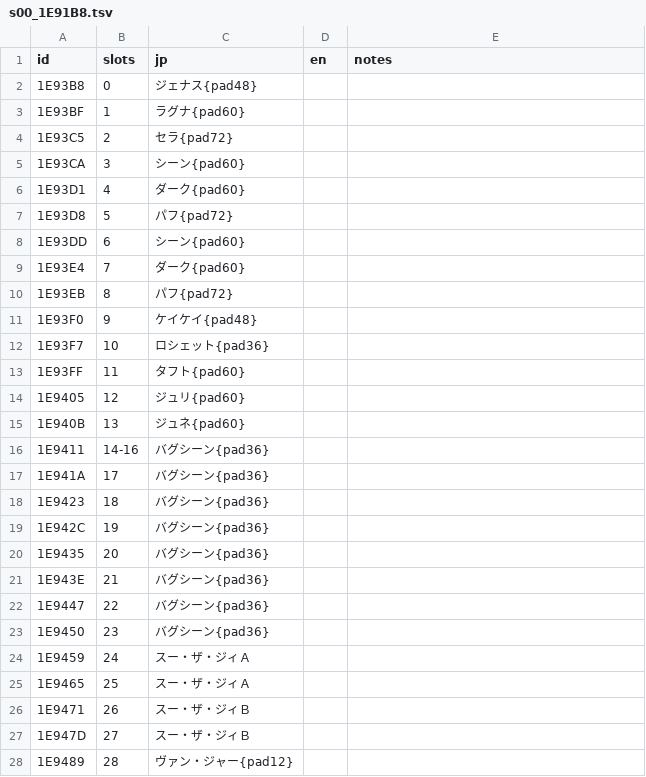
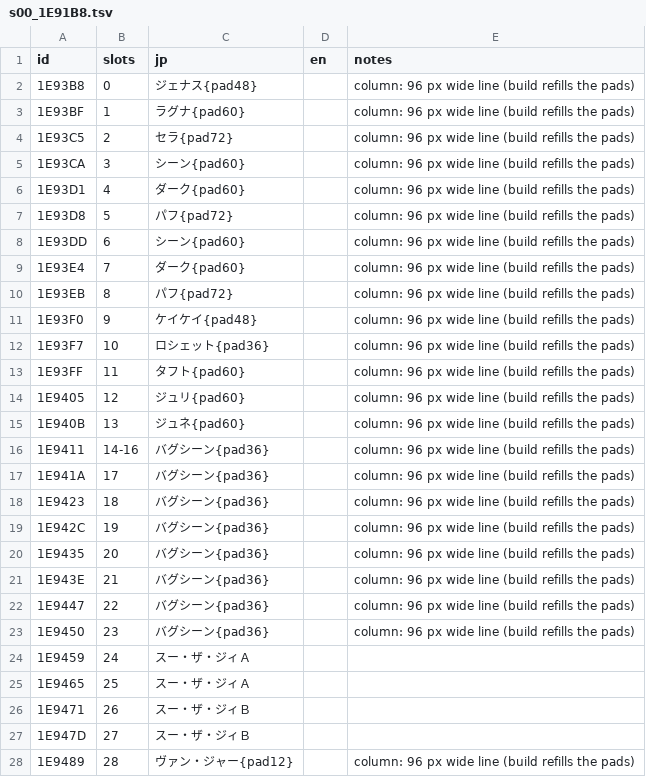
Before and after one commit to minhnhattonthat/genseishin-justirisers-souchaku-chikyuu-no-senshitachi-en, a TSV file: script/s00_1E91B8.tsv, drawn as a sheet; only a part is shown; the diff covers the shown part only.

```diff
--- a/script/s00_1E91B8.tsv
+++ b/script/s00_1E91B8.tsv
@@ -1,24 +1,24 @@
 id	slots	jp	en	notes
-1E93B8	0	ジェナス{pad48}		
-1E93BF	1	ラグナ{pad60}		
-1E93C5	2	セラ{pad72}		
-1E93CA	3	シーン{pad60}		
-1E93D1	4	ダーク{pad60}		
-1E93D8	5	パフ{pad72}		
-1E93DD	6	シーン{pad60}		
-1E93E4	7	ダーク{pad60}		
-1E93EB	8	パフ{pad72}		
-1E93F0	9	ケイケイ{pad48}		
-1E93F7	10	ロシェット{pad36}		
-1E93FF	11	タフト{pad60}		
-1E9405	12	ジュリ{pad60}		
-1E940B	13	ジュネ{pad60}		
-1E9411	14-16	バグシーン{pad36}		
-1E941A	17	バグシーン{pad36}		
-1E9423	18	バグシーン{pad36}		
-1E942C	19	バグシーン{pad36}		
-1E9435	20	バグシーン{pad36}		
-1E943E	21	バグシーン{pad36}		
-1E9447	22	バグシーン{pad36}		
-1E9450	23	バグシーン{pad36}		
+1E93B8	0	ジェナス{pad48}		column: 96 px wide line (build refills the pads)
+1E93BF	1	ラグナ{pad60}		column: 96 px wide line (build refills the pads)
+1E93C5	2	セラ{pad72}		column: 96 px wide line (build refills the pads)
+1E93CA	3	シーン{pad60}		column: 96 px wide line (build refills the pads)
+1E93D1	4	ダーク{pad60}		column: 96 px wide line (build refills the pads)
+1E93D8	5	パフ{pad72}		column: 96 px wide line (build refills the pads)
+1E93DD	6	シーン{pad60}		column: 96 px wide line (build refills the pads)
+1E93E4	7	ダーク{pad60}		column: 96 px wide line (build refills the pads)
+1E93EB	8	パフ{pad72}		column: 96 px wide line (build refills the pads)
+1E93F0	9	ケイケイ{pad48}		column: 96 px wide line (build refills the pads)
+1E93F7	10	ロシェット{pad36}		column: 96 px wide line (build refills the pads)
+1E93FF	11	タフト{pad60}		column: 96 px wide line (build refills the pads)
+1E9405	12	ジュリ{pad60}		column: 96 px wide line (build refills the pads)
+1E940B	13	ジュネ{pad60}		column: 96 px wide line (build refills the pads)
+1E9411	14-16	バグシーン{pad36}		column: 96 px wide line (build refills the pads)
+1E941A	17	バグシーン{pad36}		column: 96 px wide line (build refills the pads)
+1E9423	18	バグシーン{pad36}		column: 96 px wide line (build refills the pads)
+1E942C	19	バグシーン{pad36}		column: 96 px wide line (build refills the pads)
+1E9435	20	バグシーン{pad36}		column: 96 px wide line (build refills the pads)
+1E943E	21	バグシーン{pad36}		column: 96 px wide line (build refills the pads)
+1E9447	22	バグシーン{pad36}		column: 96 px wide line (build refills the pads)
+1E9450	23	バグシーン{pad36}		column: 96 px wide line (build refills the pads)
 1E9459	24	スー・ザ・ジィＡ		
@@ -27,2 +27,2 @@ id	slots	jp	en	notes
 1E947D	27	スー・ザ・ジィＢ		
-1E9489	28	ヴァン・ジャー{pad12}		
+1E9489	28	ヴァン・ジャー{pad12}		column: 96 px wide line (build refills the pads)
```
Also changed, not shown: 8 edited cells elsewhere in this file, script/s03_1E9843.tsv, script/s04_1E9FB5.tsv, 53 other files.
